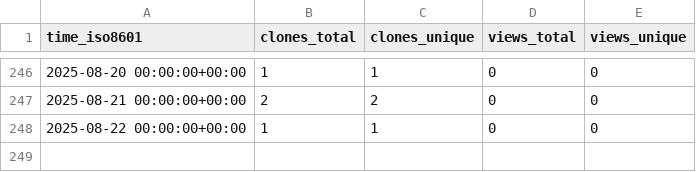
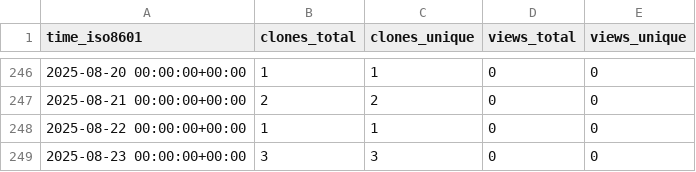
Before and after one commit to babanozlu/py_esensorlib, a CSV file: cubicleguy/py_esensorlib/ghrs-data/views_clones_aggregate.csv, drawn as a sheet; only a part is shown, gaps mark what is left out.

```diff
--- a/cubicleguy/py_esensorlib/ghrs-data/views_clones_aggregate.csv
+++ b/cubicleguy/py_esensorlib/ghrs-data/views_clones_aggregate.csv
@@ -248 +248,2 @@ time_iso8601,clones_total,clones_unique,views_total,views_unique
 2025-08-22 00:00:00+00:00,1,1,0,0
+2025-08-23 00:00:00+00:00,3,3,0,0
```
Also changed, not shown: 1 other file.
